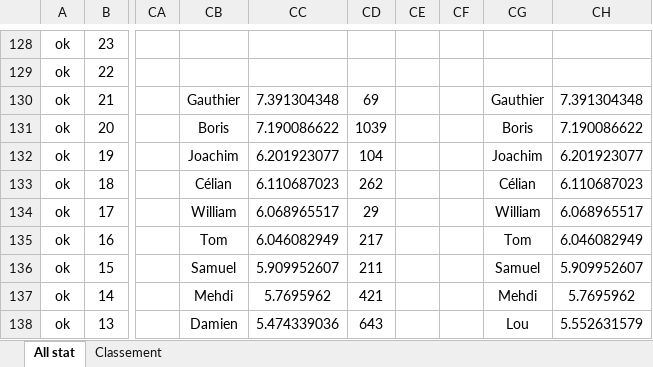
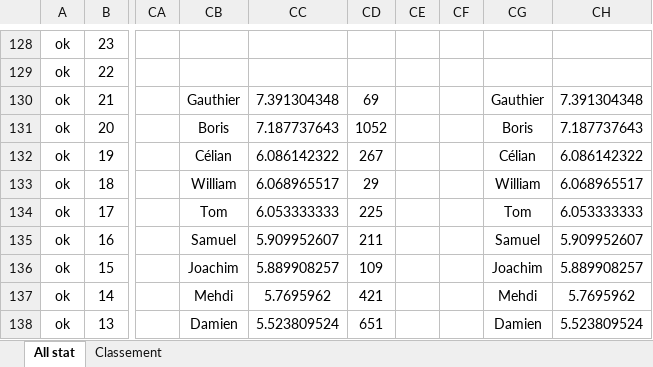
Before and after one commit to boris500/podium-quiz, an Excel workbook: classement_whist_2023_2025.xlsx, sheet All stat, drawn as a sheet; only a part is shown, gaps mark what is left out; values as stored, in another font and other column widths than the file's, no borders; conditional formats not drawn; the diff covers the shown part only; the diff names each change by its address in the sheet, - before the commit and + after, or states it on an @@ line.

```diff
--- a/classement_whist_2023_2025.xlsx (sheet All stat)
+++ b/classement_whist_2023_2025.xlsx (sheet All stat)
-CC131: 7.190086622
+CC131: 7.187737643
-CD131: 1039
+CD131: 1052
-CH131: 7.190086622
+CH131: 7.187737643
-CB132: Joachim
+CB132: Célian
-CC132: 6.201923077
+CC132: 6.086142322
-CD132: 104
+CD132: 267
-CG132: Joachim
+CG132: Célian
-CH132: 6.201923077
+CH132: 6.086142322
-CB133: Célian
+CB133: William
-CC133: 6.110687023
+CC133: 6.068965517
-CD133: 262
+CD133: 29
-CG133: Célian
+CG133: William
-CH133: 6.110687023
+CH133: 6.068965517
-CB134: William
+CB134: Tom
-CC134: 6.068965517
+CC134: 6.053333333
-CD134: 29
+CD134: 225
-CG134: William
+CG134: Tom
-CH134: 6.068965517
+CH134: 6.053333333
-CB135: Tom
+CB135: Samuel
-CC135: 6.046082949
+CC135: 5.909952607
-CD135: 217
+CD135: 211
-CG135: Tom
+CG135: Samuel
-CH135: 6.046082949
+CH135: 5.909952607
-CB136: Samuel
+CB136: Joachim
-CC136: 5.909952607
+CC136: 5.889908257
-CD136: 211
+CD136: 109
-CG136: Samuel
+CG136: Joachim
-CH136: 5.909952607
+CH136: 5.889908257
-CC138: 5.474339036
+CC138: 5.523809524
-CD138: 643
+CD138: 651
-CG138: Lou
+CG138: Damien
-CH138: 5.552631579
+CH138: 5.523809524
```
Also changed, not shown: 136 edited cells elsewhere in this sheet, sheet Classement.
